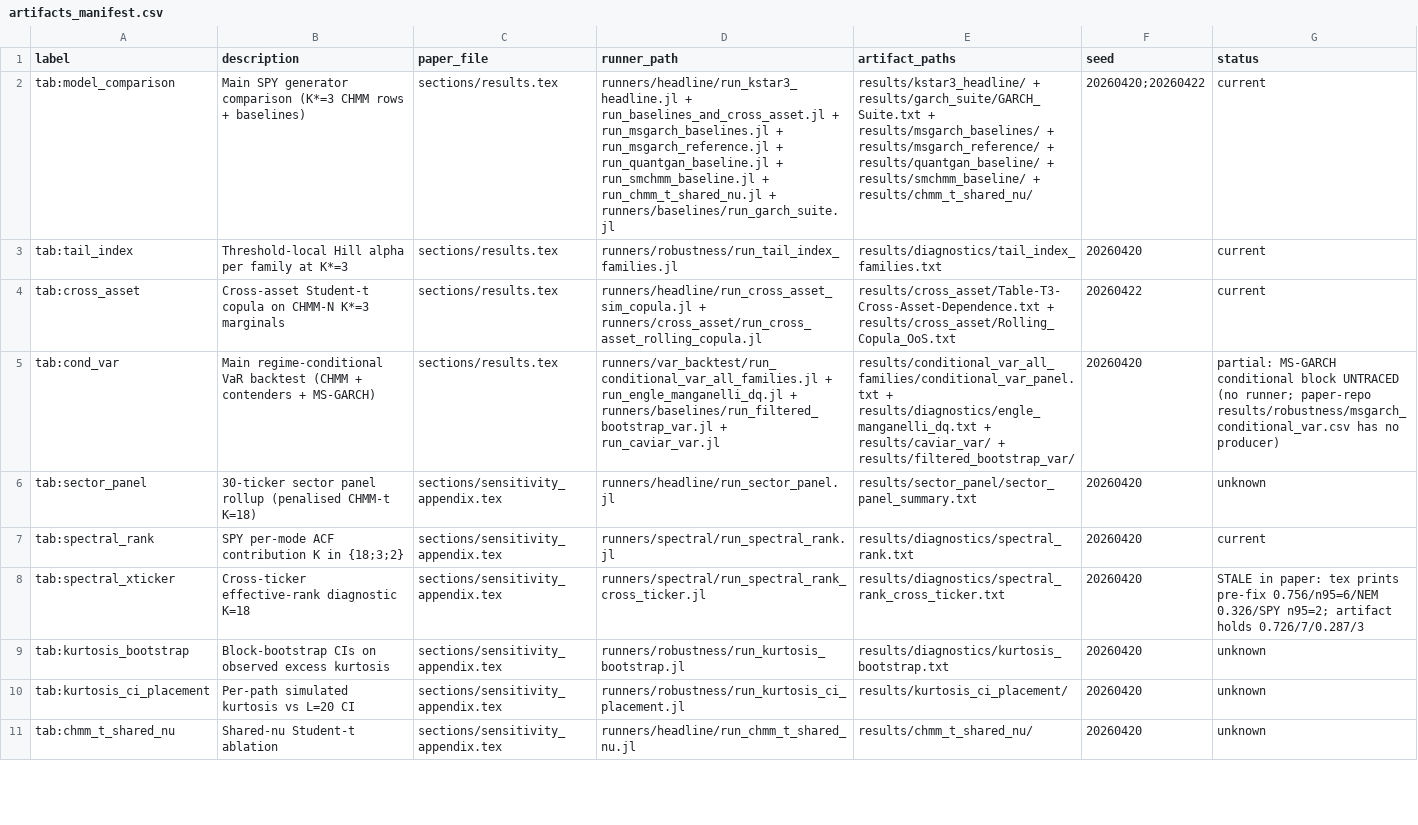
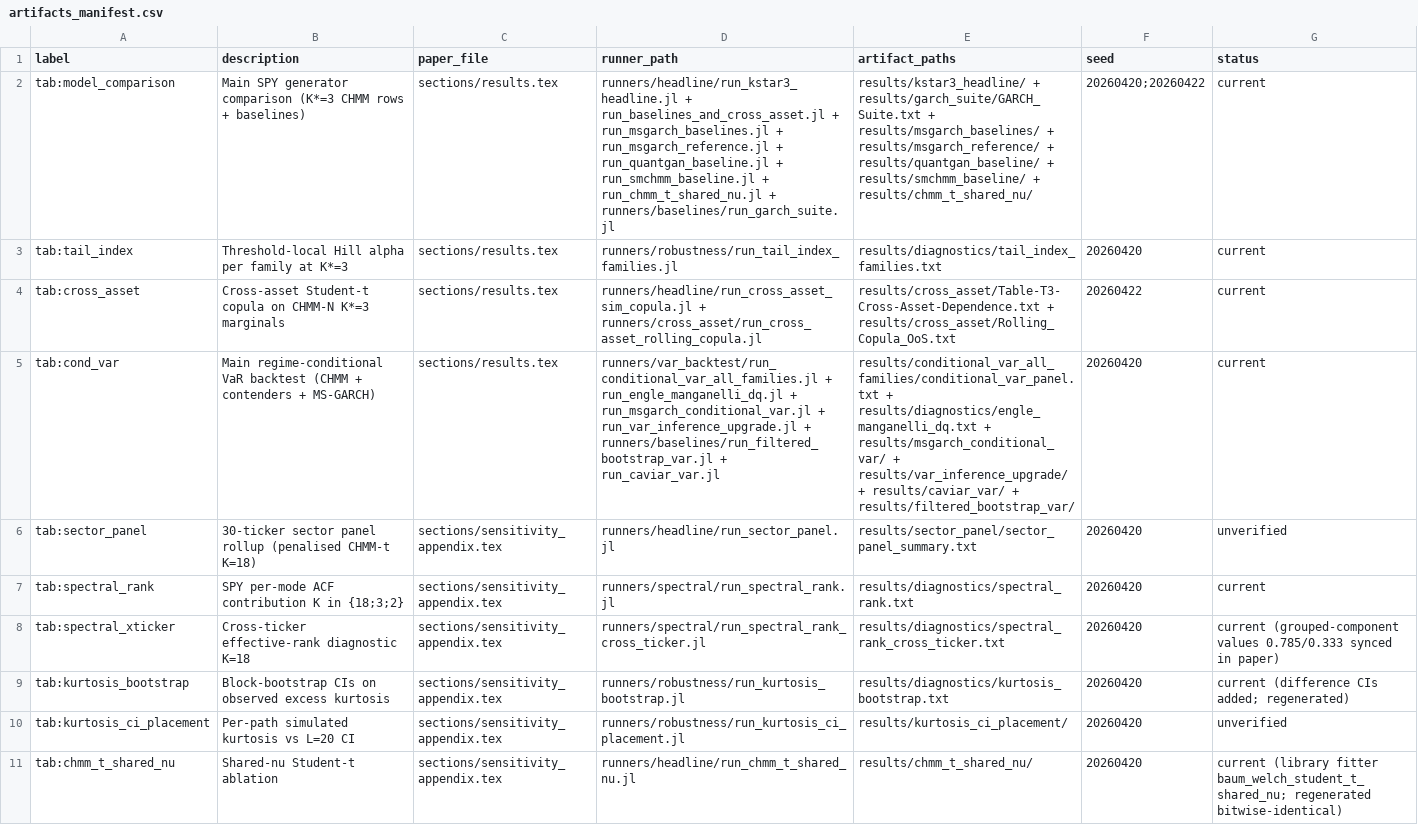
Before and after one commit to varnerlab/CHMM-Model-Repository, a CSV file: results/artifacts_manifest.csv, drawn as a sheet; only a part is shown; the diff covers the shown part only.

```diff
--- a/results/artifacts_manifest.csv
+++ b/results/artifacts_manifest.csv
@@ -4,8 +4,8 @@ tab:tail_index,Threshold-local Hill alpha per family at K*=3,sections/results.te
 tab:cross_asset,Cross-asset Student-t copula on CHMM-N K*=3 marginals,sections/results.tex,runners/headline/run_cross_asset_sim_copula.jl + runners/cross_asset/run_cross_asset_rolling_copula.jl,results/cross_asset/Table-T3-Cross-Asset-Dependence.txt + results/cross_asset/Rolling_Copula_OoS.txt,20260422,current
-tab:cond_var,Main regime-conditional VaR backtest (CHMM + contenders + MS-GARCH),sections/results.tex,runners/var_backtest/run_conditional_var_all_families.jl + run_engle_manganelli_dq.jl + runners/baselines/run_filtered_bootstrap_var.jl + run_caviar_var.jl,results/conditional_var_all_families/conditional_var_panel.txt + results/diagnostics/engle_manganelli_dq.txt + results/caviar_var/ + results/filtered_bootstrap_var/,20260420,partial: MS-GARCH conditional block UNTRACED (no runner; paper-repo results/robustness/msgarch_conditional_var.csv has no producer)
-tab:sector_panel,30-ticker sector panel rollup (penalised CHMM-t K=18),sections/sensitivity_appendix.tex,runners/headline/run_sector_panel.jl,results/sector_panel/sector_panel_summary.txt,20260420,unknown
+tab:cond_var,Main regime-conditional VaR backtest (CHMM + contenders + MS-GARCH),sections/results.tex,runners/var_backtest/run_conditional_var_all_families.jl + run_engle_manganelli_dq.jl + run_msgarch_conditional_var.jl + run_var_inference_upgrade.jl + runners/baselines/run_filtered_bootstrap_var.jl + run_caviar_var.jl,results/conditional_var_all_families/conditional_var_panel.txt + results/diagnostics/engle_manganelli_dq.txt + results/msgarch_conditional_var/ + results/var_inference_upgrade/ + results/caviar_var/ + results/filtered_bootstrap_var/,20260420,current
+tab:sector_panel,30-ticker sector panel rollup (penalised CHMM-t K=18),sections/sensitivity_appendix.tex,runners/headline/run_sector_panel.jl,results/sector_panel/sector_panel_summary.txt,20260420,unverified
 tab:spectral_rank,SPY per-mode ACF contribution K in {18;3;2},sections/sensitivity_appendix.tex,runners/spectral/run_spectral_rank.jl,results/diagnostics/spectral_rank.txt,20260420,current
-tab:spectral_xticker,Cross-ticker effective-rank diagnostic K=18,sections/sensitivity_appendix.tex,runners/spectral/run_spectral_rank_cross_ticker.jl,results/diagnostics/spectral_rank_cross_ticker.txt,20260420,STALE in paper: tex prints pre-fix 0.756/n95=6/NEM 0.326/SPY n95=2; artifact holds 0.726/7/0.287/3
-tab:kurtosis_bootstrap,Block-bootstrap CIs on observed excess kurtosis,sections/sensitivity_appendix.tex,runners/robustness/run_kurtosis_bootstrap.jl,results/diagnostics/kurtosis_bootstrap.txt,20260420,unknown
-tab:kurtosis_ci_placement,Per-path simulated kurtosis vs L=20 CI,sections/sensitivity_appendix.tex,runners/robustness/run_kurtosis_ci_placement.jl,results/kurtosis_ci_placement/,20260420,unknown
-tab:chmm_t_shared_nu,Shared-nu Student-t ablation,sections/sensitivity_appendix.tex,runners/headline/run_chmm_t_shared_nu.jl,results/chmm_t_shared_nu/,20260420,unknown
+tab:spectral_xticker,Cross-ticker effective-rank diagnostic K=18,sections/sensitivity_appendix.tex,runners/spectral/run_spectral_rank_cross_ticker.jl,results/diagnostics/spectral_rank_cross_ticker.txt,20260420,current (grouped-component values 0.785/0.333 synced in paper)
+tab:kurtosis_bootstrap,Block-bootstrap CIs on observed excess kurtosis,sections/sensitivity_appendix.tex,runners/robustness/run_kurtosis_bootstrap.jl,results/diagnostics/kurtosis_bootstrap.txt,20260420,current (difference CIs added; regenerated)
+tab:kurtosis_ci_placement,Per-path simulated kurtosis vs L=20 CI,sections/sensitivity_appendix.tex,runners/robustness/run_kurtosis_ci_placement.jl,results/kurtosis_ci_placement/,20260420,unverified
+tab:chmm_t_shared_nu,Shared-nu Student-t ablation,sections/sensitivity_appendix.tex,runners/headline/run_chmm_t_shared_nu.jl,results/chmm_t_shared_nu/,20260420,current (library fitter baum_welch_student_t_shared_nu; regenerated bitwise-identical)
```
Also changed, not shown: 3 added rows and 16 edited cells elsewhere in this file, results/acf_horizon/acf_curves.csv, results/var_inference_upgrade/var_inference_upgrade.csv, 26 other files.
